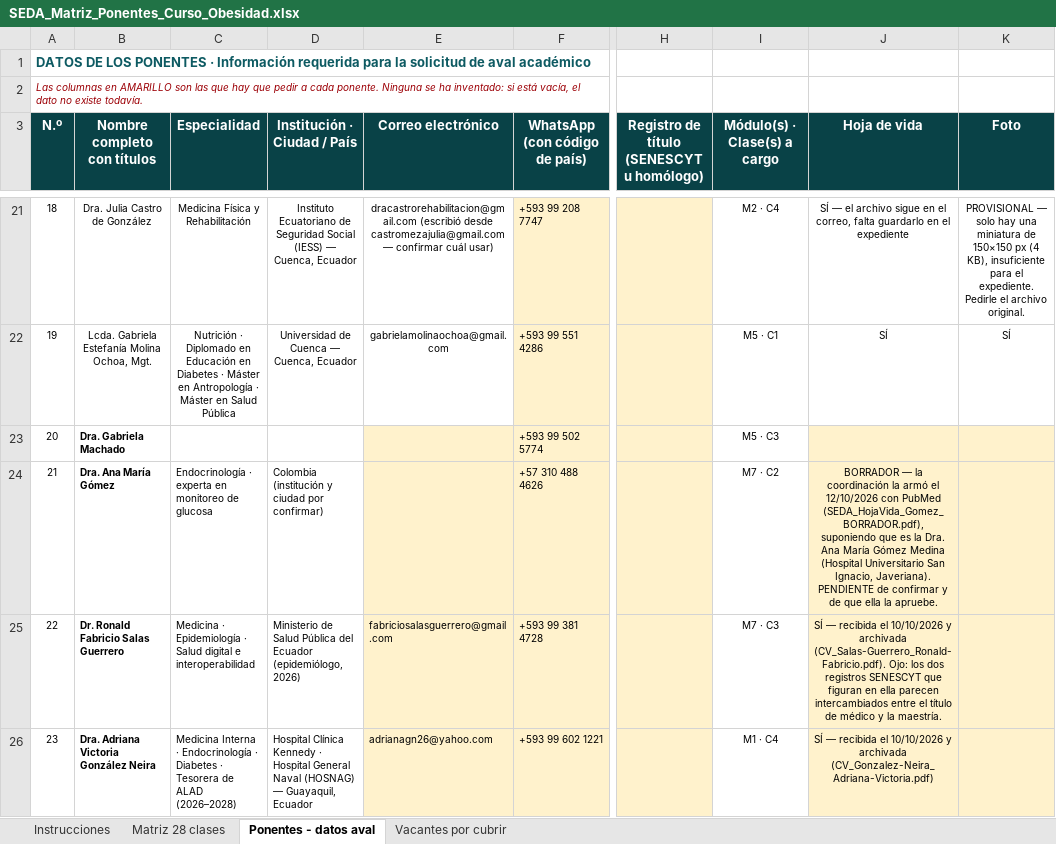
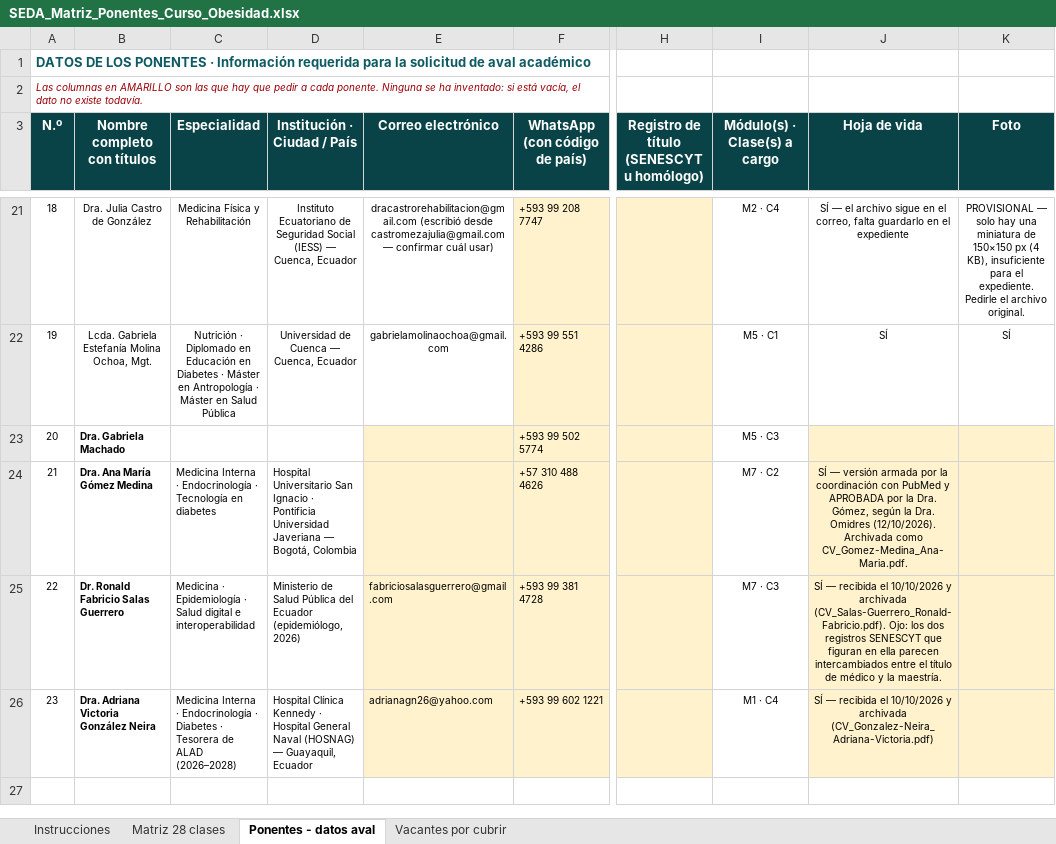
Before and after one commit to Dra-Omidres/Academic-, an Excel workbook: curso-obesidad-seda/SEDA_Matriz_Ponentes_Curso_Obesidad.xlsx, sheet Ponentes - datos aval, drawn as a sheet; only a part is shown, gaps mark what is left out; values as stored, in another font and other column widths than the file's, no borders; the diff names each change by its address in the sheet, - before the commit and + after, or states it on an @@ line.

```diff
--- a/curso-obesidad-seda/SEDA_Matriz_Ponentes_Curso_Obesidad.xlsx (sheet Ponentes - datos aval)
+++ b/curso-obesidad-seda/SEDA_Matriz_Ponentes_Curso_Obesidad.xlsx (sheet Ponentes - datos aval)
-B24 (Nombre completo con títulos): Dra. Ana María Gómez
+B24 (Nombre completo con títulos): Dra. Ana María Gómez Medina
-C24 (Especialidad): Endocrinología · experta en monitoreo de glucosa
+C24 (Especialidad): Medicina Interna · Endocrinología · Tecnología en diabetes
-D24 (Institución · Ciudad / País): Colombia (institución y ciudad por confirmar)
+D24 (Institución · Ciudad / País): Hospital Universitario San Ignacio · Pontificia Universidad Javeriana — Bogotá, Colombia
-J24 (Hoja de vida): BORRADOR — la coordinación la armó el 12/10/2026 con PubMed (SEDA_HojaVida_Gomez_BORRADOR.pdf), suponiendo que es la Dra. Ana María Gómez Medina (Hospital Universitario San Ignacio, Javeriana). PENDIENTE de confirmar y de que ella la apruebe.
+J24 (Hoja de vida): SÍ — versión armada por la coordinación con PubMed y APROBADA por la Dra. Gómez, según la Dra. Omidres (12/10/2026). Archivada como CV_Gomez-Medina_Ana-Maria.pdf.
```
Also changed, not shown: 6 other files.
